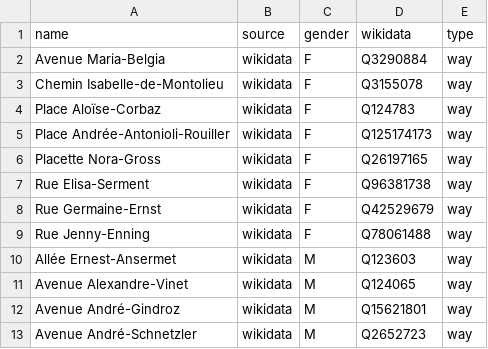
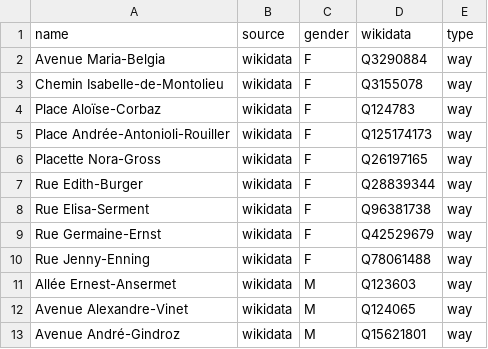
Before and after one commit to EqualStreetNames/equalstreetnames-lausanne, a CSV file: data/gender.csv, drawn as a sheet; only a part is shown; the shorter side is filled out with more unchanged rows; the diff names each change by its address in the sheet, - before the commit and + after, or states it on an @@ line.

```diff
--- a/data/gender.csv
+++ b/data/gender.csv
+row 7: Rue Edith-Burger | wikidata | F | Q28839344 | way
```
Also changed, not shown: 3 other files.
